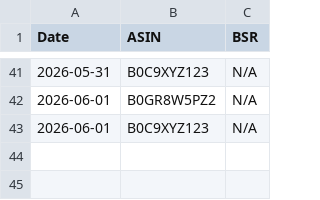
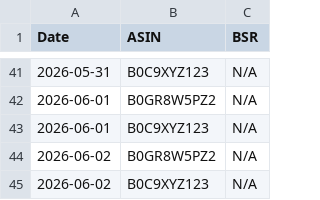
Before and after one commit to Detectiveyee/kdp-backend-data, a CSV file: bsr_history_db.csv, drawn as a sheet; only a part is shown, gaps mark what is left out; the diff names each change by its address in the sheet, - before the commit and + after, or states it on an @@ line.

```diff
--- a/bsr_history_db.csv
+++ b/bsr_history_db.csv
+row 44: 2026-06-02 | B0GR8W5PZ2 | N/A
+row 45: 2026-06-02 | B0C9XYZ123 | N/A
```
Also changed, not shown: competition_db.csv.
